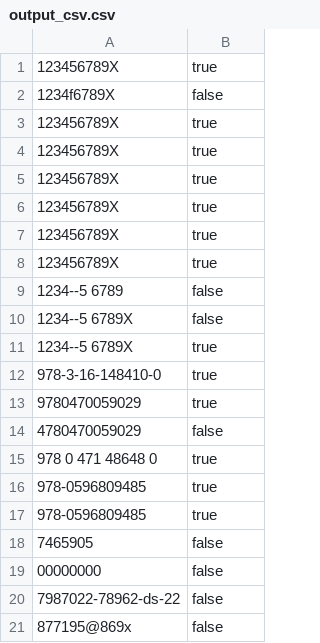
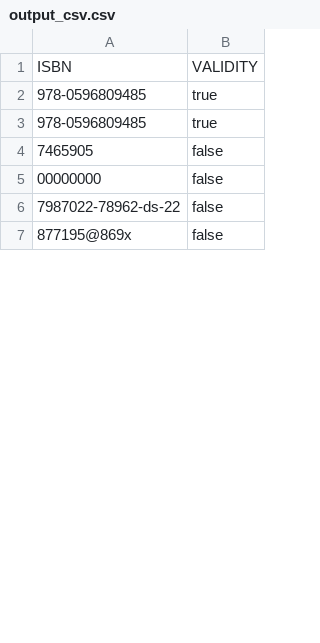
Before and after one commit to dougsmock/isbn, a CSV file: output_csv.csv, drawn as a sheet; only a part is shown; the diff covers the shown part only.

```diff
--- a/output_csv.csv
+++ b/output_csv.csv
@@ -1,16 +1,2 @@
-123456789X,true
-1234f6789X,false
-123456789X,true
-123456789X,true
-123456789X,true
-123456789X,true
-123456789X,true
-123456789X,true
-1234--5 6789,false
-1234--5 6789X,false
-1234--5 6789X,true
-978-3-16-148410-0,true
-9780470059029,true
-4780470059029,false
-978 0 471 48648 0,true
+ISBN, VALIDITY
 978-0596809485,true
```
Also changed, not shown: 9 added rows elsewhere in this file, input_isbn_file.csv, 8 other files.
